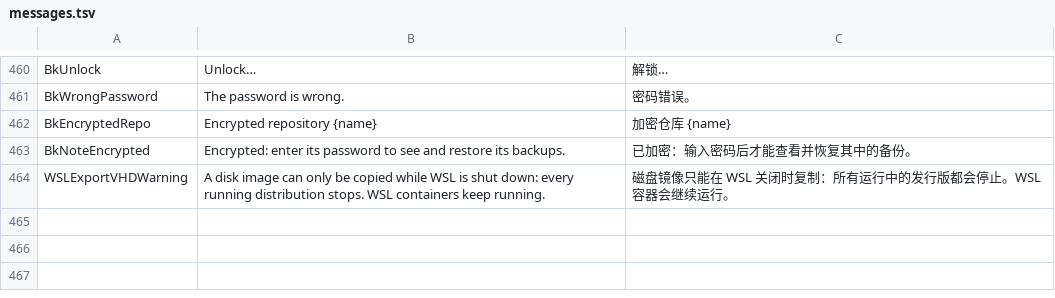
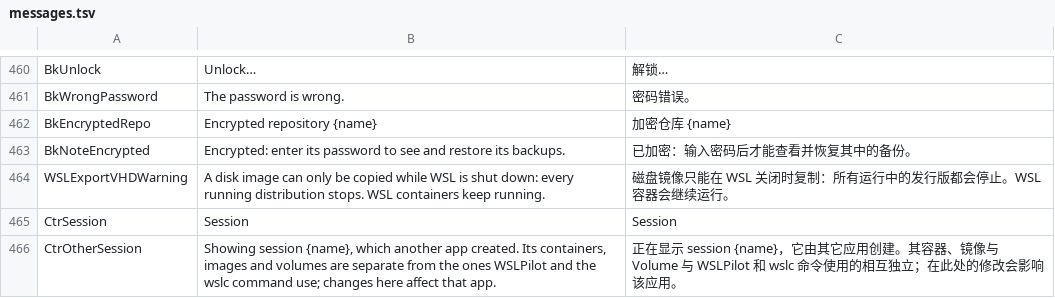
Before and after one commit to YuanZhe-99/WSLPilot, a TSV file: locales/messages.tsv, drawn as a sheet; only a part is shown, gaps mark what is left out.

```diff
--- a/locales/messages.tsv
+++ b/locales/messages.tsv
@@ -464 +464,3 @@ BkNoteEncrypted	Encrypted: enter its password to see and restore its backups.
 WSLExportVHDWarning	A disk image can only be copied while WSL is shut down: every running distribution stops. WSL containers keep running.	磁盘镜像只能在 WSL 关闭时复制：所有运行中的发行版都会停止。WSL 容器会继续运行。
+CtrSession	Session	Session
+CtrOtherSession	Showing session {name}, which another app created. Its containers, images and volumes are separate from the ones WSLPilot and the wslc command use; changes here affect that app.	正在显示 session {name}，它由其它应用创建。其容器、镜像与 Volume 与 WSLPilot 和 wslc 命令使用的相互独立；在此处的修改会影响该应用。
```
Also changed, not shown: 15 other files.
